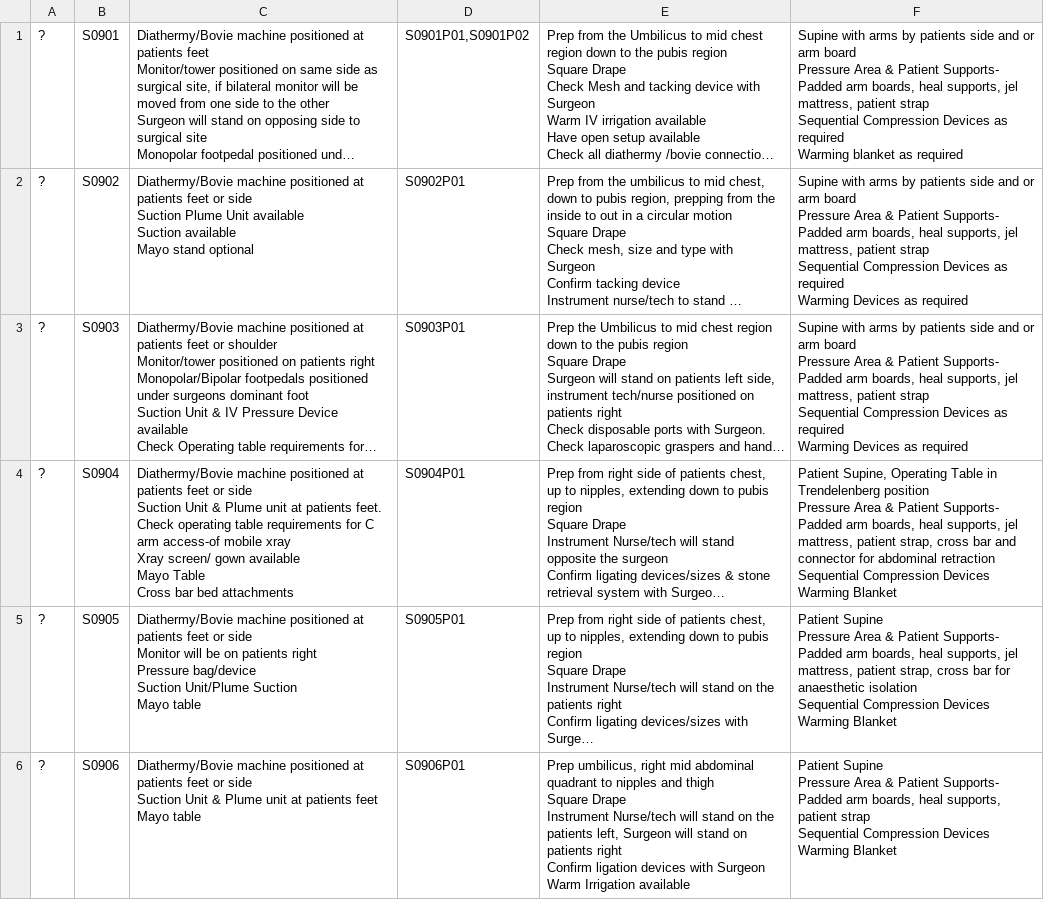
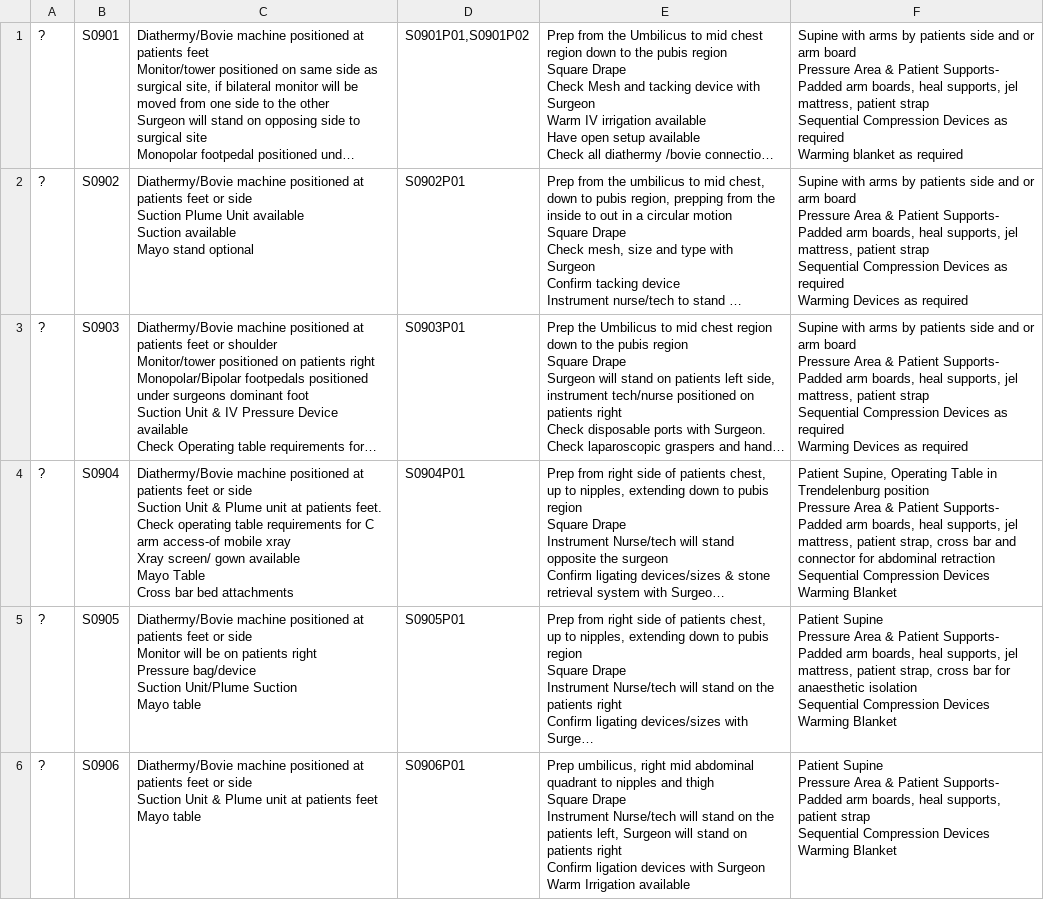
Before and after one commit to 1mperial8e/Periop, a CSV file: ScrubUp/Resources/CSV/General.csv, drawn as a sheet; only a part is shown; long unchanged cells end in …; ↵ is a line break in a cell; the diff covers the shown part only; the diff names each change by its address in the sheet, - before the commit and + after, or states it on an @@ line.

Commit message:
updated General spec dataSource

```diff
--- a/ScrubUp/Resources/CSV/General.csv
+++ b/ScrubUp/Resources/CSV/General.csv
-F4: …Table in Trendelenberg position ↵ Pressure…
+F4: …Table in Trendelenburg position ↵ Pressure…
```
Also changed, not shown: 4 edited cells elsewhere in this file, ScrubUp/Resources/CSV/General_Tools.csv.
